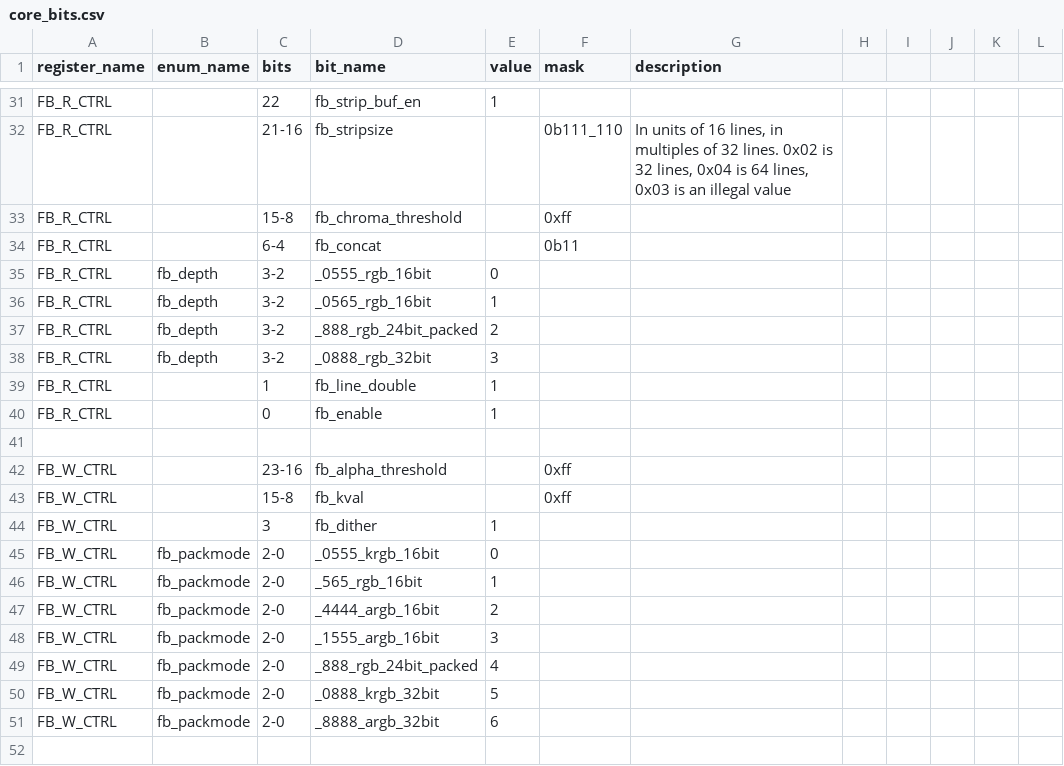
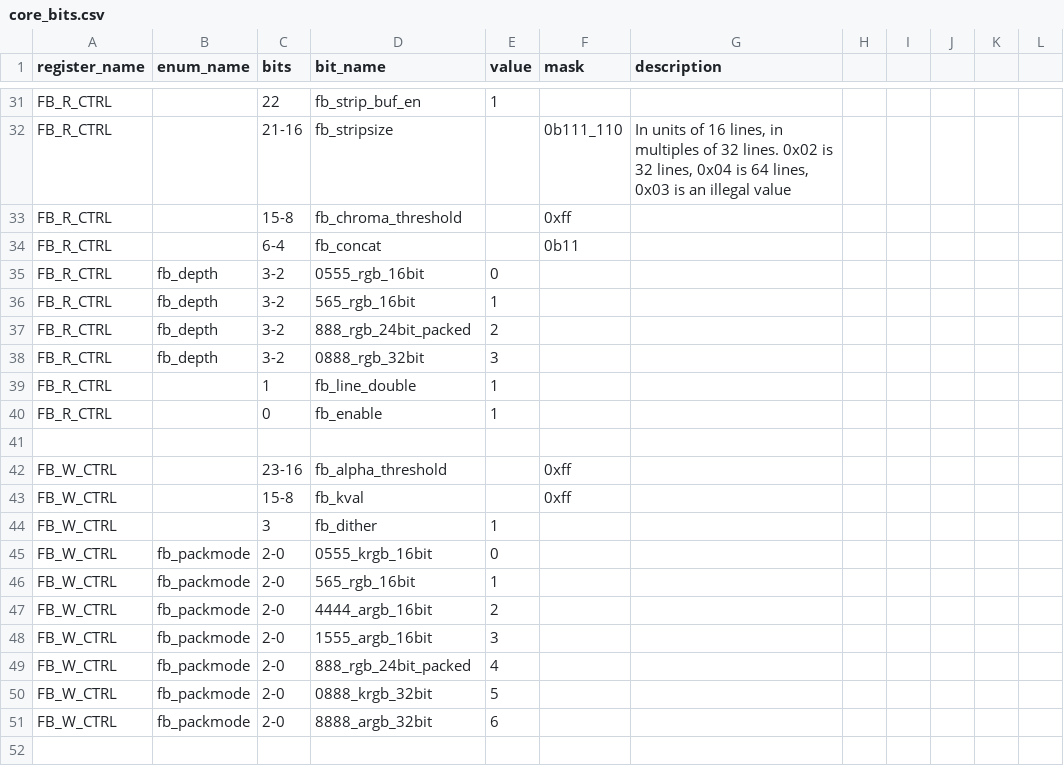
Before and after one commit to buhman/dreamcast, a CSV file: regs/core_bits.csv, drawn as a sheet; only a part is shown, gaps mark what is left out.

Commit message:
core_bits: remove leading underlines

```diff
--- a/regs/core_bits.csv
+++ b/regs/core_bits.csv
@@ -34,6 +34,6 @@
 "FB_R_CTRL",,"6-4","fb_concat",,"0b11",,,,,,
-"FB_R_CTRL","fb_depth","3-2","_0555_rgb_16bit",0,,,,,,,
-"FB_R_CTRL","fb_depth","3-2","_0565_rgb_16bit",1,,,,,,,
-"FB_R_CTRL","fb_depth","3-2","_888_rgb_24bit_packed",2,,,,,,,
-"FB_R_CTRL","fb_depth","3-2","_0888_rgb_32bit",3,,,,,,,
+"FB_R_CTRL","fb_depth","3-2","0555_rgb_16bit",0,,,,,,,
+"FB_R_CTRL","fb_depth","3-2","565_rgb_16bit",1,,,,,,,
+"FB_R_CTRL","fb_depth","3-2","888_rgb_24bit_packed",2,,,,,,,
+"FB_R_CTRL","fb_depth","3-2","0888_rgb_32bit",3,,,,,,,
 "FB_R_CTRL",,1,"fb_line_double",1,,,,,,,
@@ -44,9 +44,9 @@
 "FB_W_CTRL",,3,"fb_dither",1,,,,,,,
-"FB_W_CTRL","fb_packmode","2-0","_0555_krgb_16bit",0,,,,,,,
-"FB_W_CTRL","fb_packmode","2-0","_565_rgb_16bit",1,,,,,,,
-"FB_W_CTRL","fb_packmode","2-0","_4444_argb_16bit",2,,,,,,,
-"FB_W_CTRL","fb_packmode","2-0","_1555_argb_16bit",3,,,,,,,
-"FB_W_CTRL","fb_packmode","2-0","_888_rgb_24bit_packed",4,,,,,,,
-"FB_W_CTRL","fb_packmode","2-0","_0888_krgb_32bit",5,,,,,,,
-"FB_W_CTRL","fb_packmode","2-0","_8888_argb_32bit",6,,,,,,,
+"FB_W_CTRL","fb_packmode","2-0","0555_krgb_16bit",0,,,,,,,
+"FB_W_CTRL","fb_packmode","2-0","565_rgb_16bit",1,,,,,,,
+"FB_W_CTRL","fb_packmode","2-0","4444_argb_16bit",2,,,,,,,
+"FB_W_CTRL","fb_packmode","2-0","1555_argb_16bit",3,,,,,,,
+"FB_W_CTRL","fb_packmode","2-0","888_rgb_24bit_packed",4,,,,,,,
+"FB_W_CTRL","fb_packmode","2-0","0888_krgb_32bit",5,,,,,,,
+"FB_W_CTRL","fb_packmode","2-0","8888_argb_32bit",6,,,,,,,
 ,,,,,,,,,,,
```
Also changed, not shown: 2 other files.
